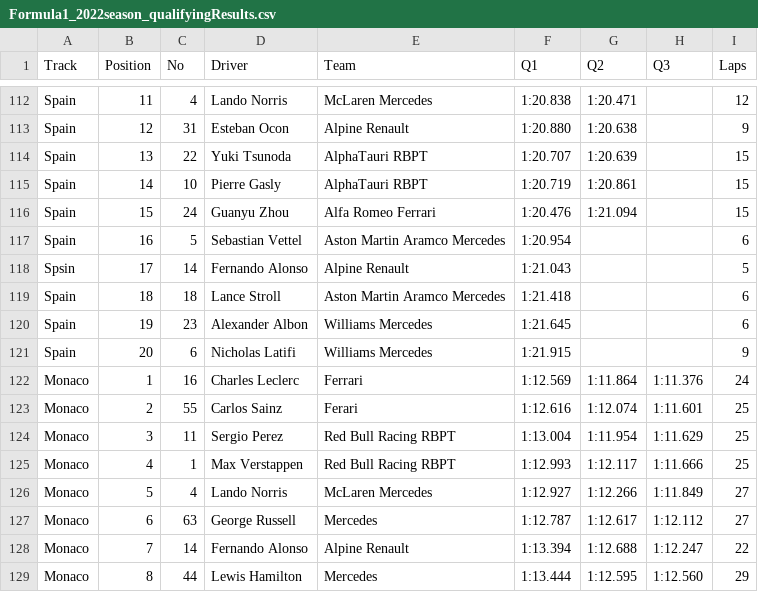
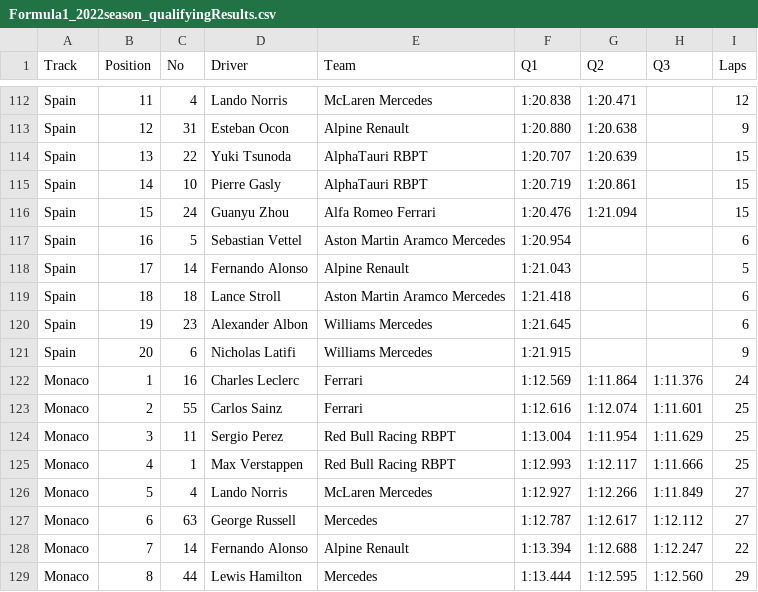
Before and after one commit to toUpperCase78/formula1-datasets, a CSV file: Formula1_2022season_qualifyingResults.csv, drawn as a sheet; only a part is shown, gaps mark what is left out; the diff covers the shown part only.

```diff
--- a/Formula1_2022season_qualifyingResults.csv
+++ b/Formula1_2022season_qualifyingResults.csv
@@ -117,3 +117,3 @@ Spain,15,24,Guanyu Zhou,Alfa Romeo Ferrari,1:20.476,1:21.094,,15
 Spain,16,5,Sebastian Vettel,Aston Martin Aramco Mercedes,1:20.954,,,6
-Spsin,17,14,Fernando Alonso,Alpine Renault,1:21.043,,,5
+Spain,17,14,Fernando Alonso,Alpine Renault,1:21.043,,,5
 Spain,18,18,Lance Stroll,Aston Martin Aramco Mercedes,1:21.418,,,6
@@ -122,3 +122,3 @@ Spain,20,6,Nicholas Latifi,Williams Mercedes,1:21.915,,,9
 Monaco,1,16,Charles Leclerc,Ferrari,1:12.569,1:11.864,1:11.376,24
-Monaco,2,55,Carlos Sainz,Ferari,1:12.616,1:12.074,1:11.601,25
+Monaco,2,55,Carlos Sainz,Ferrari,1:12.616,1:12.074,1:11.601,25
 Monaco,3,11,Sergio Perez,Red Bull Racing RBPT,1:13.004,1:11.954,1:11.629,25
```
Also changed, not shown: 20 added rows and 1 edited cell elsewhere in this file.
